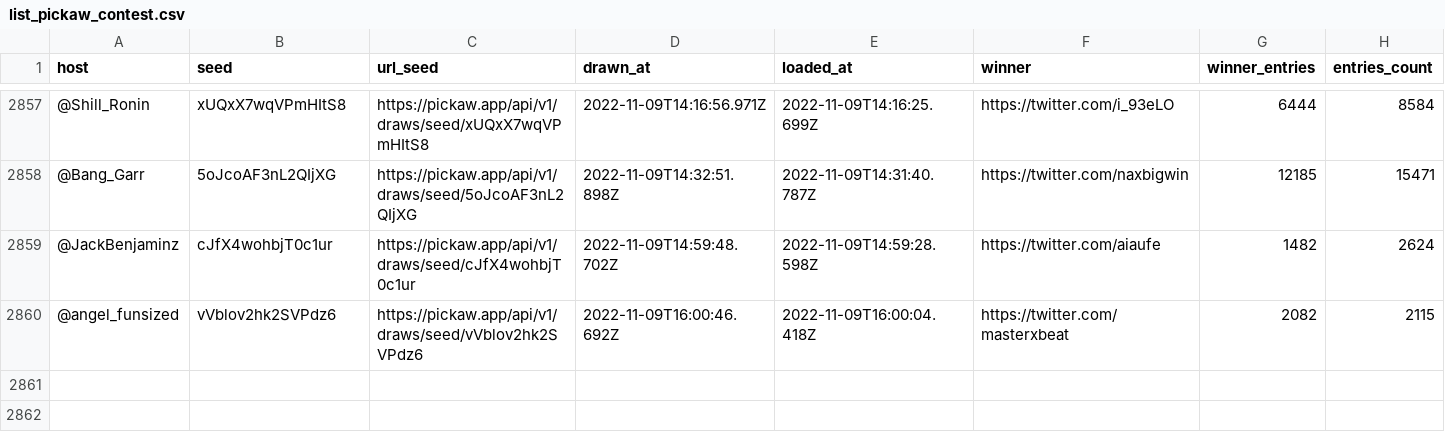
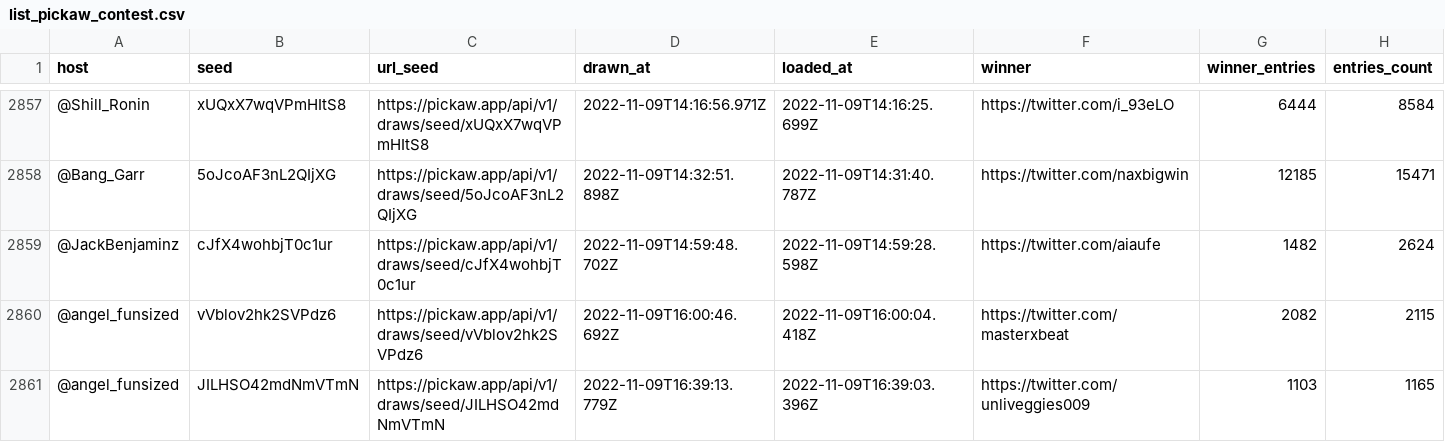
Before and after one commit to ilham-mukti/pickaw_analysis, a CSV file: list_pickaw_contest.csv, drawn as a sheet; only a part is shown, gaps mark what is left out; rows hold the shown columns only; the diff names each change by its address in the sheet, - before the commit and + after, or states it on an @@ line.

```diff
--- a/list_pickaw_contest.csv
+++ b/list_pickaw_contest.csv
+row 2861: @angel_funsized | JILHSO42mdNmVTmN | https://pickaw.app/api/v1/draws/seed/JILHSO42mdNmVTmN | 2022-11-09T16:39:13.779Z | 2022-11-09T16:39:03.396Z | https://twitter.com/unliveggies009 | 1103 | 1165
```
Also changed, not shown: 2 other files.
